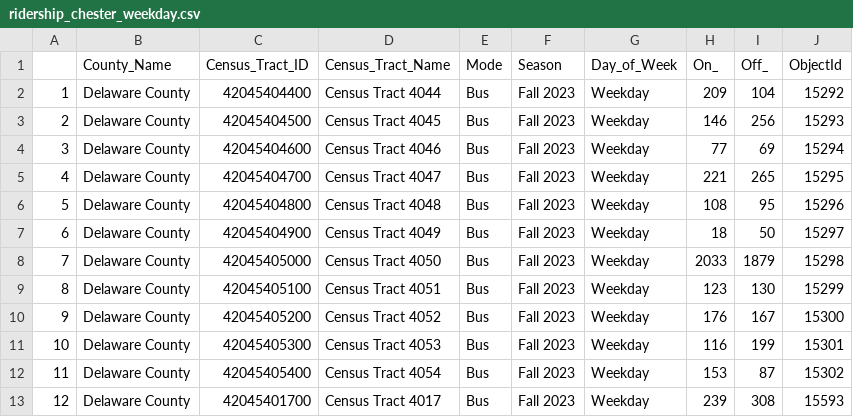
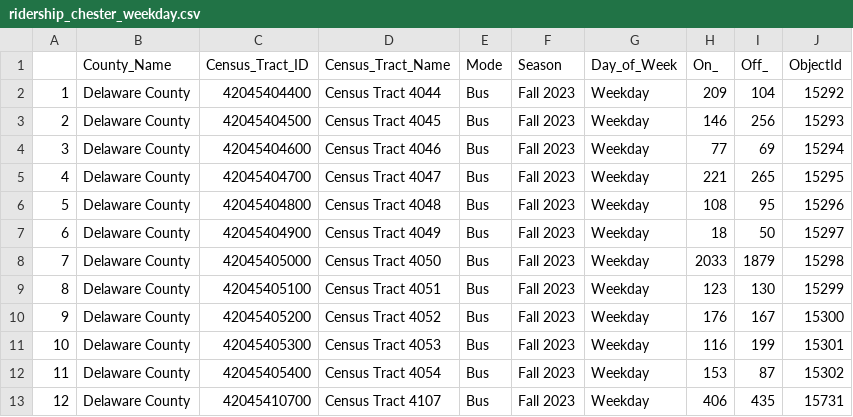
Before and after one commit to zyang91/chester, a CSV file: export/ridership_chester_weekday.csv, drawn as a sheet.

```diff
--- a/export/ridership_chester_weekday.csv
+++ b/export/ridership_chester_weekday.csv
@@ -12,2 +12,2 @@
 "11","Delaware County",42045405400,"Census Tract 4054","Bus","Fall 2023","Weekday",153,87,15302
-"12","Delaware County",42045401700,"Census Tract 4017","Bus","Fall 2023","Weekday",239,308,15593
+"12","Delaware County",42045410700,"Census Tract 4107","Bus","Fall 2023","Weekday",406,435,15731
```
Also changed, not shown: export/ridership_chester_Saturday.csv, export/ridership_chester_Sunday.csv, 2 other files.
